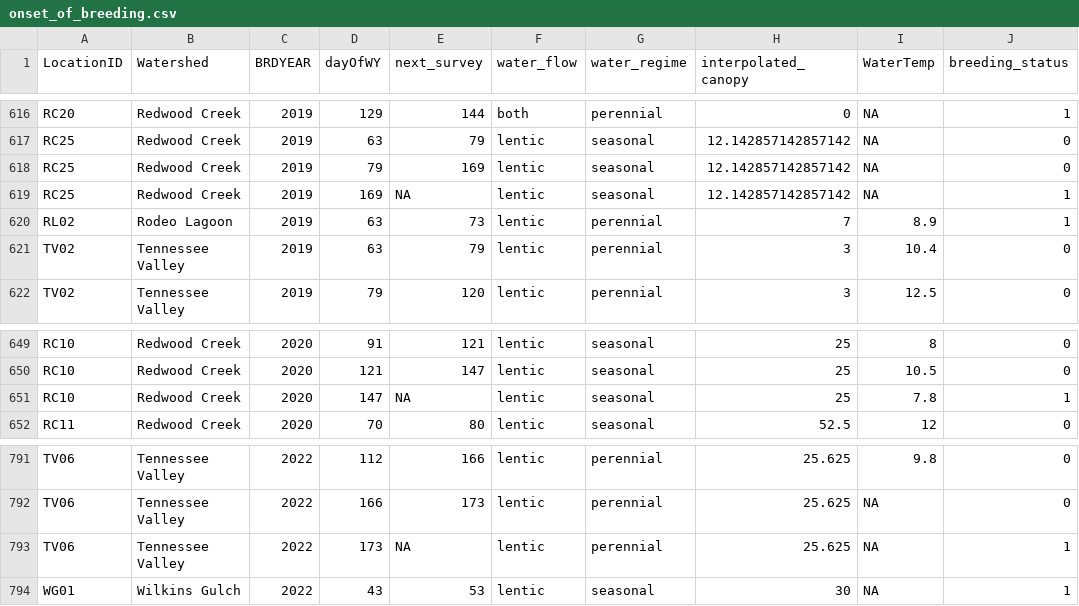
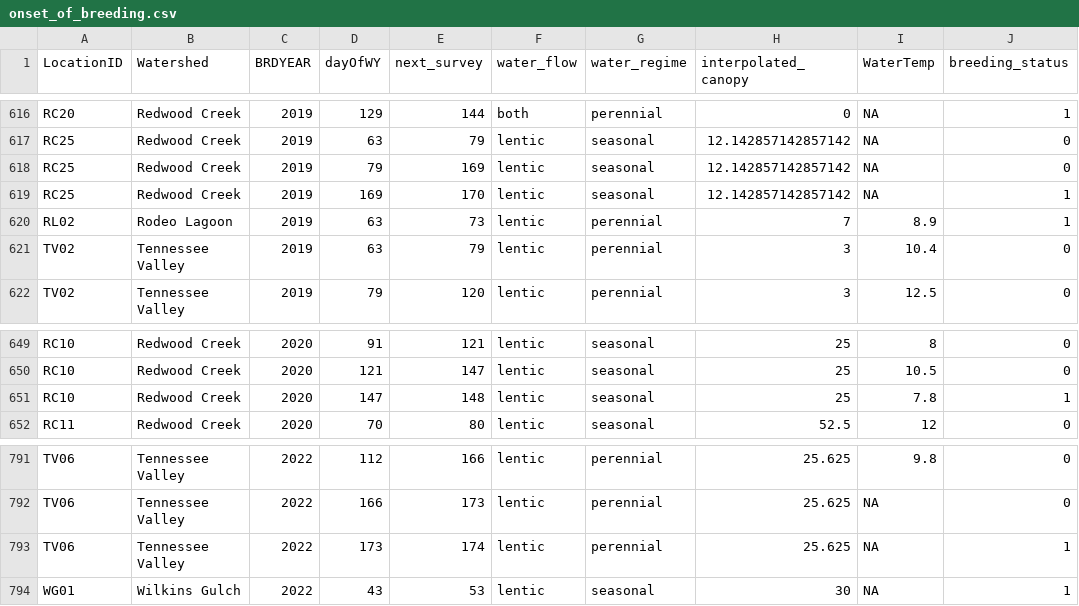
Before and after one commit to bbecker1000/CRLF2, a CSV file: data/onset_of_breeding.csv, drawn as a sheet; only a part is shown, gaps mark what is left out; the diff covers the shown part only; the diff names each change by its address in the sheet, - before the commit and + after, or states it on an @@ line.

```diff
--- a/data/onset_of_breeding.csv
+++ b/data/onset_of_breeding.csv
-E619 (next_survey): NA
+E619 (next_survey): 170
-E651 (next_survey): NA
+E651 (next_survey): 148
-E793 (next_survey): NA
+E793 (next_survey): 174
```
Also changed, not shown: 12 edited cells elsewhere in this file, 2 other files.
